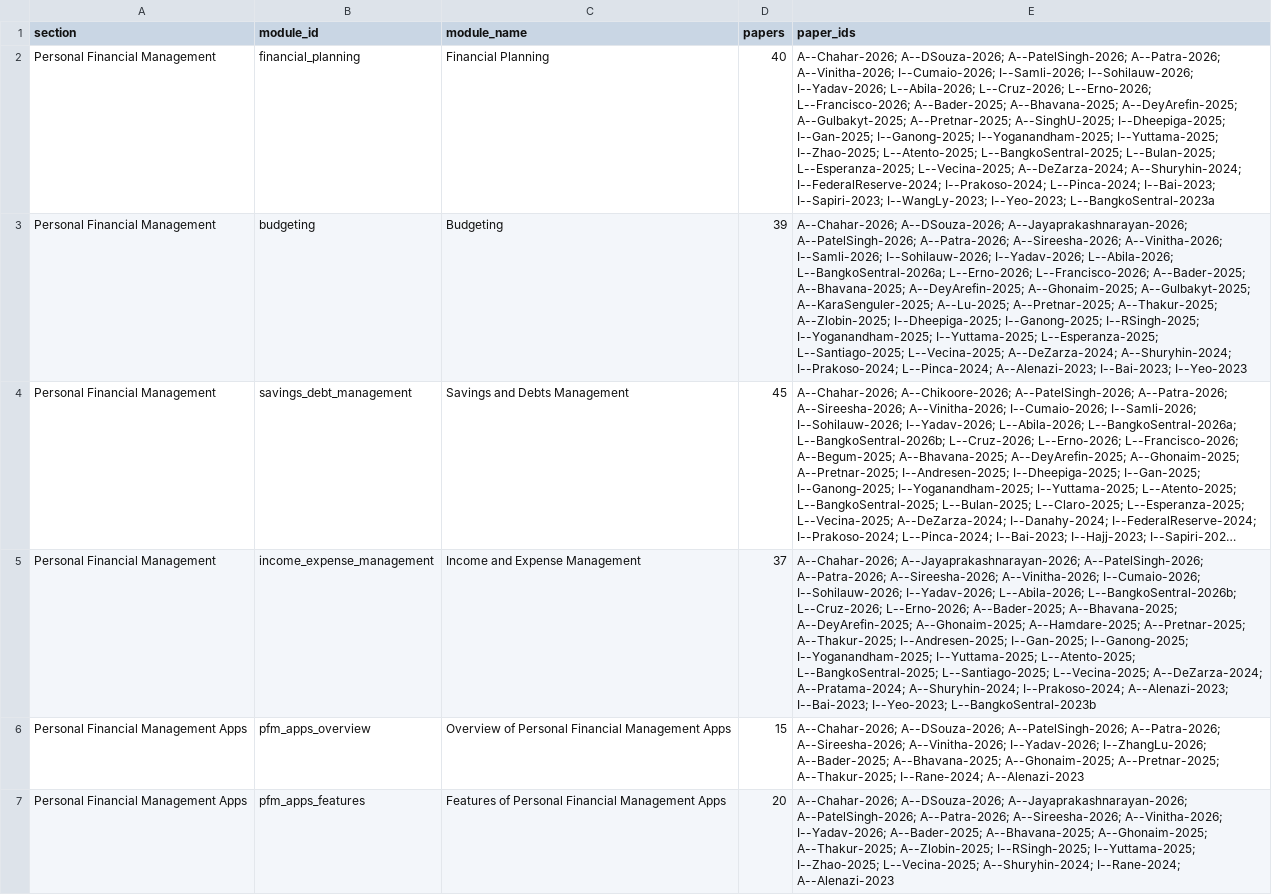
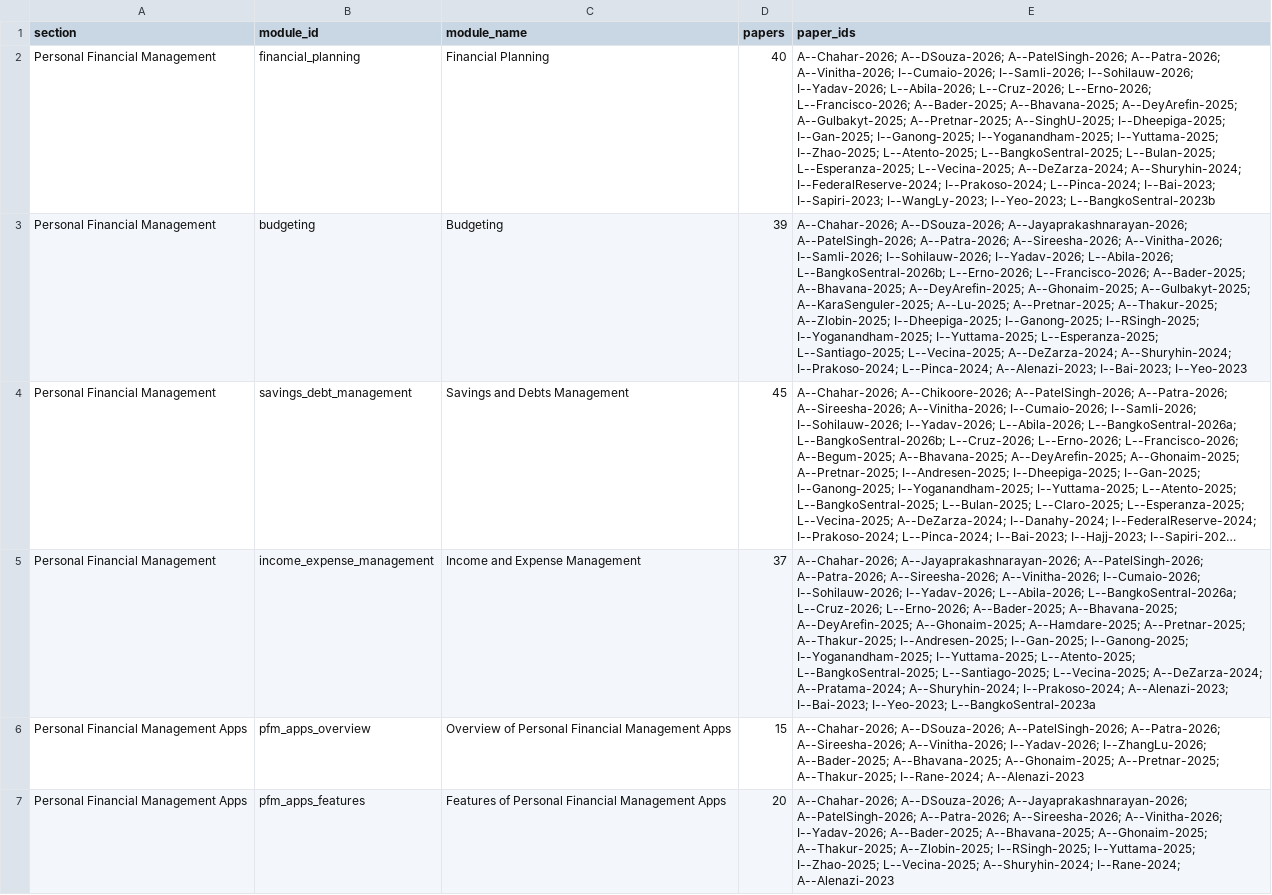
Before and after one commit to VibeCoders-3DCSAD/BUDI-Literature, a CSV file: review/data/themes.csv, drawn as a sheet; only a part is shown; long unchanged cells end in …; the diff names each change by its address in the sheet, - before the commit and + after, or states it on an @@ line.

```diff
--- a/review/data/themes.csv
+++ b/review/data/themes.csv
-E2 (paper_ids): …I--WangLy-2023; I--Yeo-2023; L--BangkoSentral-2023a
+E2 (paper_ids): …I--WangLy-2023; I--Yeo-2023; L--BangkoSentral-2023b
-E3 (paper_ids): …I--Yadav-2026; L--Abila-2026; L--BangkoSentral-2026a; L--Erno-2026; L--Francisco-2026;…
+E3 (paper_ids): …I--Yadav-2026; L--Abila-2026; L--BangkoSentral-2026b; L--Erno-2026; L--Francisco-2026;…
-E5 (paper_ids): …I--Yadav-2026; L--Abila-2026; L--BangkoSentral-2026b; L--Cruz-2026; L--Erno-2026; A--Bader-2025; A--Bhavana-2025; A--DeyArefin-2025; A--Ghonaim-2025; A--Hamdare-2025; A--Pretnar-2025; A--Thakur-2025; I--Andresen-2025; I--Gan-2025; I--Ganong-2025; I--Yoganandham-2025; I--Yuttama-2025; L--Atento-2025; L--BangkoSentral-2025; L--Santiago-2025; L--Vecina-2025; A--DeZarza-2024; A--Pratama-2024; A--Shuryhin-2024; I--Prakoso-2024; A--Alenazi-2023; I--Bai-2023; I--Yeo-2023; L--BangkoSentral-2023b
+E5 (paper_ids): …I--Yadav-2026; L--Abila-2026; L--BangkoSentral-2026a; L--Cruz-2026; L--Erno-2026; A--Bader-2025; A--Bhavana-2025; A--DeyArefin-2025; A--Ghonaim-2025; A--Hamdare-2025; A--Pretnar-2025; A--Thakur-2025; I--Andresen-2025; I--Gan-2025; I--Ganong-2025; I--Yoganandham-2025; I--Yuttama-2025; L--Atento-2025; L--BangkoSentral-2025; L--Santiago-2025; L--Vecina-2025; A--DeZarza-2024; A--Pratama-2024; A--Shuryhin-2024; I--Prakoso-2024; A--Alenazi-2023; I--Bai-2023; I--Yeo-2023; L--BangkoSentral-2023a
```
Also changed, not shown: review/data/effects.csv, review/data/papers.csv, 14 other files.
